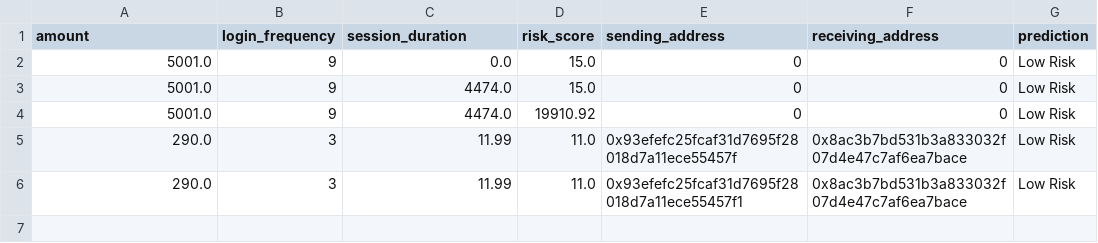
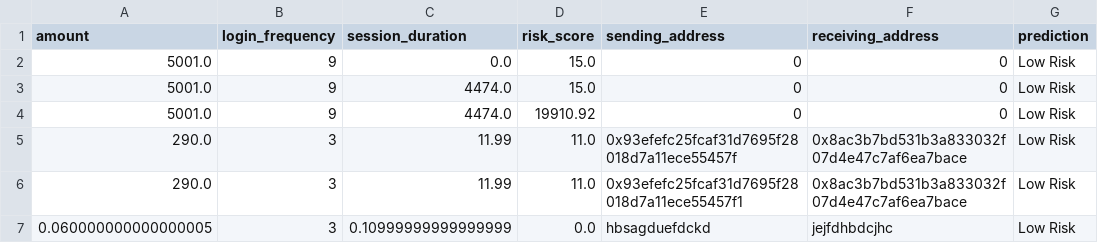
Before and after one commit to OLUYAKOBO/metaverse_transaction_anomaly_prediction, a CSV file: transactions.csv, drawn as a sheet.

```diff
--- a/transactions.csv
+++ b/transactions.csv
@@ -6 +6,2 @@ amount,login_frequency,session_duration,risk_score,sending_address,receiving_add
 290.0,3,11.99,11.0,0x93efefc25fcaf31d7695f28018d7a11ece55457f1,0x8ac3b7bd531b3a833032f07d4e47c7af6ea7bace,Low Risk
+0.060000000000000005,3,0.10999999999999999,0.0,hbsagduefdckd,jejfdhbdcjhc,Low Risk
```
Also changed, not shown: 1 other file.
